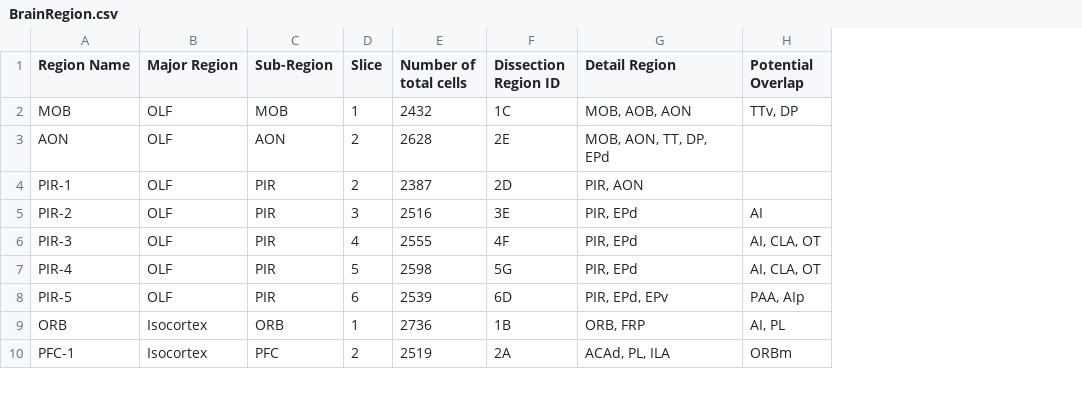
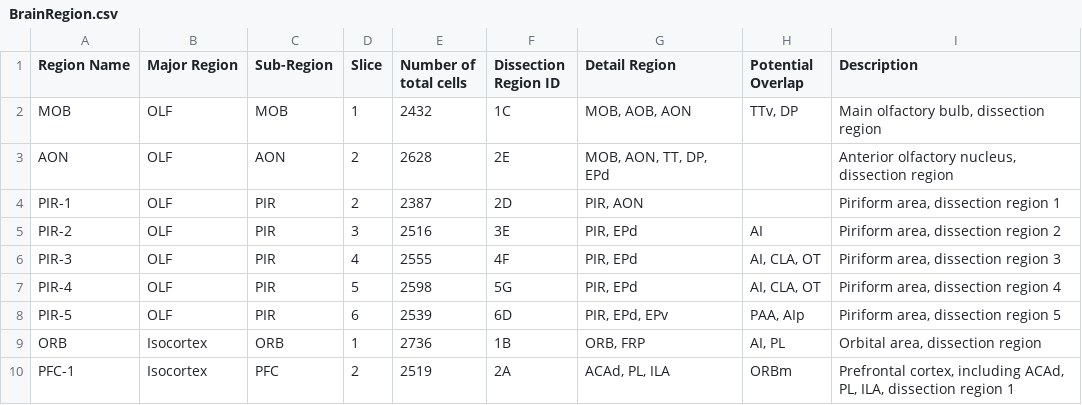
Before and after one commit to lhqing/omb, a CSV file: omb/Data/Dataset/BrainRegion.csv, drawn as a sheet; only a part is shown; the diff names each change by its address in the sheet, - before the commit and + after, or states it on an @@ line.

Commit message:
brain region anno

```diff
--- a/omb/Data/Dataset/BrainRegion.csv
+++ b/omb/Data/Dataset/BrainRegion.csv
+column I (Description), rows 2-10: Main olfactory bulb, dissection region | Anterior olfactory nucleus, dissection region | Piriform area, dissection region 1 | Piriform area, dissection region 2 | Piriform area, dissection region 3 | Piriform area, dissection region 4 | Piriform area, dissection region 5 | Orbital area, dissection region | Prefrontal cortex, including ACAd, PL, ILA, dissection region 1
```
Also changed, not shown: 9 other files.
